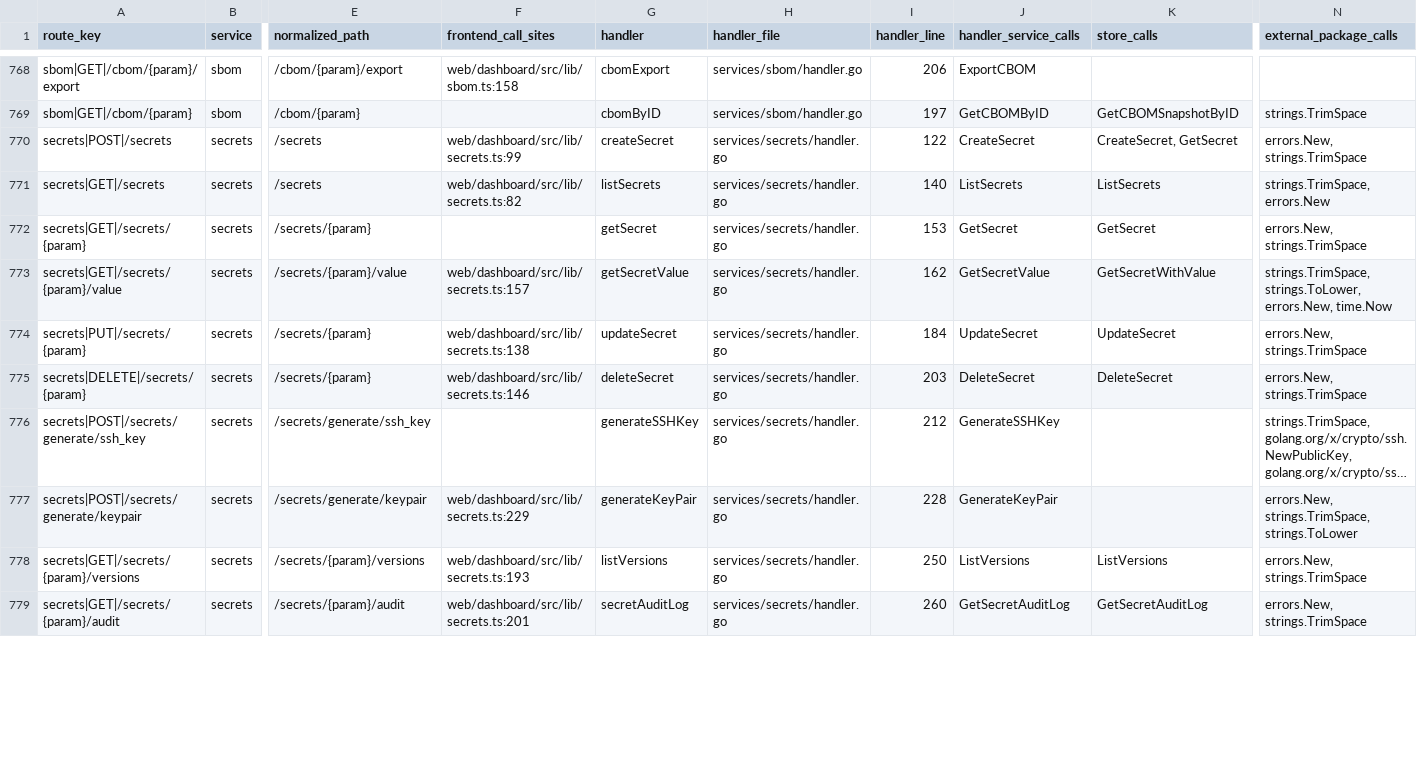
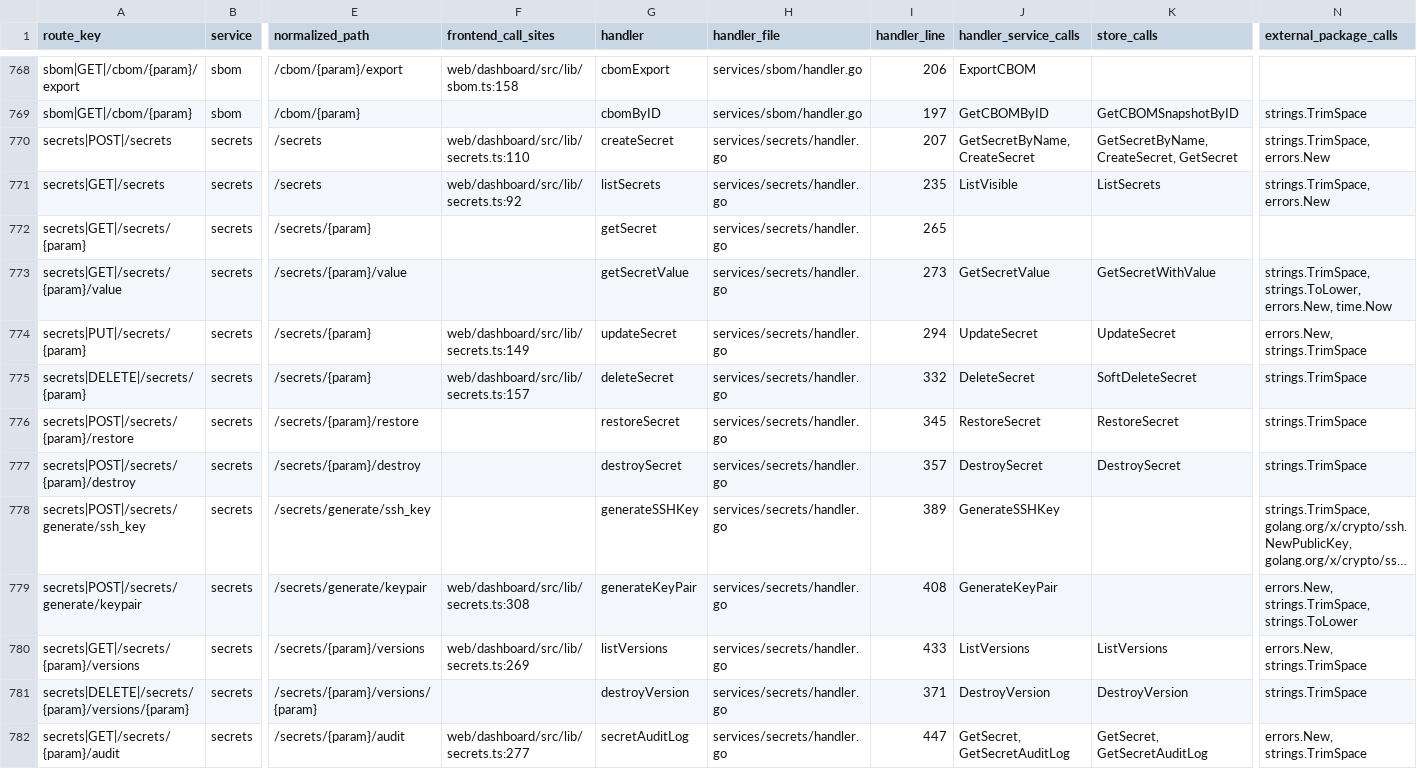
Before and after one commit to nishanttrana/KMSBeta, a CSV file: docs/generated/request-flows.csv, drawn as a sheet; only a part is shown, gaps mark what is left out; long unchanged cells end in …; addresses are those after the commit; rows hold the shown columns only; the diff covers the shown part only; the diff names each change by its address in the sheet, - before the commit and + after, or states it on an @@ line.

```diff
--- a/docs/generated/request-flows.csv
+++ b/docs/generated/request-flows.csv
-F770 (frontend_call_sites): web/dashboard/src/lib/secrets.ts:99
+F770 (frontend_call_sites): web/dashboard/src/lib/secrets.ts:110
-I770 (handler_line): 122
+I770 (handler_line): 207
-J770 (handler_service_calls): CreateSecret
+J770 (handler_service_calls): GetSecretByName, CreateSecret
-K770 (store_calls): CreateSecret, GetSecret
+K770 (store_calls): GetSecretByName, CreateSecret, GetSecret
-N770 (external_package_calls): errors.New, strings.TrimSpace
+N770 (external_package_calls): strings.TrimSpace, errors.New
-F771 (frontend_call_sites): web/dashboard/src/lib/secrets.ts:82
+F771 (frontend_call_sites): web/dashboard/src/lib/secrets.ts:92
-I771 (handler_line): 140
+I771 (handler_line): 235
-J771 (handler_service_calls): ListSecrets
+J771 (handler_service_calls): ListVisible
-I772 (handler_line): 153
+I772 (handler_line): 265
-J772 (handler_service_calls): GetSecret
+J772 (handler_service_calls): (empty)
-K772 (store_calls): GetSecret
+K772 (store_calls): (empty)
-N772 (external_package_calls): errors.New, strings.TrimSpace
+N772 (external_package_calls): (empty)
-F773 (frontend_call_sites): web/dashboard/src/lib/secrets.ts:157
+F773 (frontend_call_sites): (empty)
-I773 (handler_line): 162
+I773 (handler_line): 273
-F774 (frontend_call_sites): web/dashboard/src/lib/secrets.ts:138
+F774 (frontend_call_sites): web/dashboard/src/lib/secrets.ts:149
-I774 (handler_line): 184
+I774 (handler_line): 294
-F775 (frontend_call_sites): web/dashboard/src/lib/secrets.ts:146
+F775 (frontend_call_sites): web/dashboard/src/lib/secrets.ts:157
-I775 (handler_line): 203
+I775 (handler_line): 332
-K775 (store_calls): DeleteSecret
+K775 (store_calls): SoftDeleteSecret
-N775 (external_package_calls): errors.New, strings.TrimSpace
+N775 (external_package_calls): strings.TrimSpace
+row 776: secrets|POST|/secrets/{param}/restore | secrets | /secrets/{param}/restore |  | restoreSecret | services/secrets/handler.go | 345 | RestoreSecret | RestoreSecret | strings.TrimSpace
+row 777: secrets|POST|/secrets/{param}/destroy | secrets | /secrets/{param}/destroy |  | destroySecret | services/secrets/handler.go | 357 | DestroySecret | DestroySecret | strings.TrimSpace
-I778 (handler_line): 212
+I778 (handler_line): 389
-F779 (frontend_call_sites): web/dashboard/src/lib/secrets.ts:229
+F779 (frontend_call_sites): web/dashboard/src/lib/secrets.ts:308
-I779 (handler_line): 228
+I779 (handler_line): 408
-F780 (frontend_call_sites): web/dashboard/src/lib/secrets.ts:193
+F780 (frontend_call_sites): web/dashboard/src/lib/secrets.ts:269
-I780 (handler_line): 250
+I780 (handler_line): 433
+row 781: secrets|DELETE|/secrets/{param}/versions/{param} | secrets | /secrets/{param}/versions/{param} |  | destroyVersion | services/secrets/handler.go | 371 | DestroyVersion | DestroyVersion | strings.TrimSpace
-F782 (frontend_call_sites): web/dashboard/src/lib/secrets.ts:201
+F782 (frontend_call_sites): web/dashboard/src/lib/secrets.ts:277
-I782 (handler_line): 260
+I782 (handler_line): 447
-J782 (handler_service_calls): GetSecretAuditLog
+J782 (handler_service_calls): GetSecret, GetSecretAuditLog
-K782 (store_calls): GetSecretAuditLog
+K782 (store_calls): GetSecret, GetSecretAuditLog
```
Also changed, not shown: 5 added rows and 35 edited cells elsewhere in this file, docs/generated/backend-routes.csv, docs/generated/frontend-calls.csv, 35 other files.
